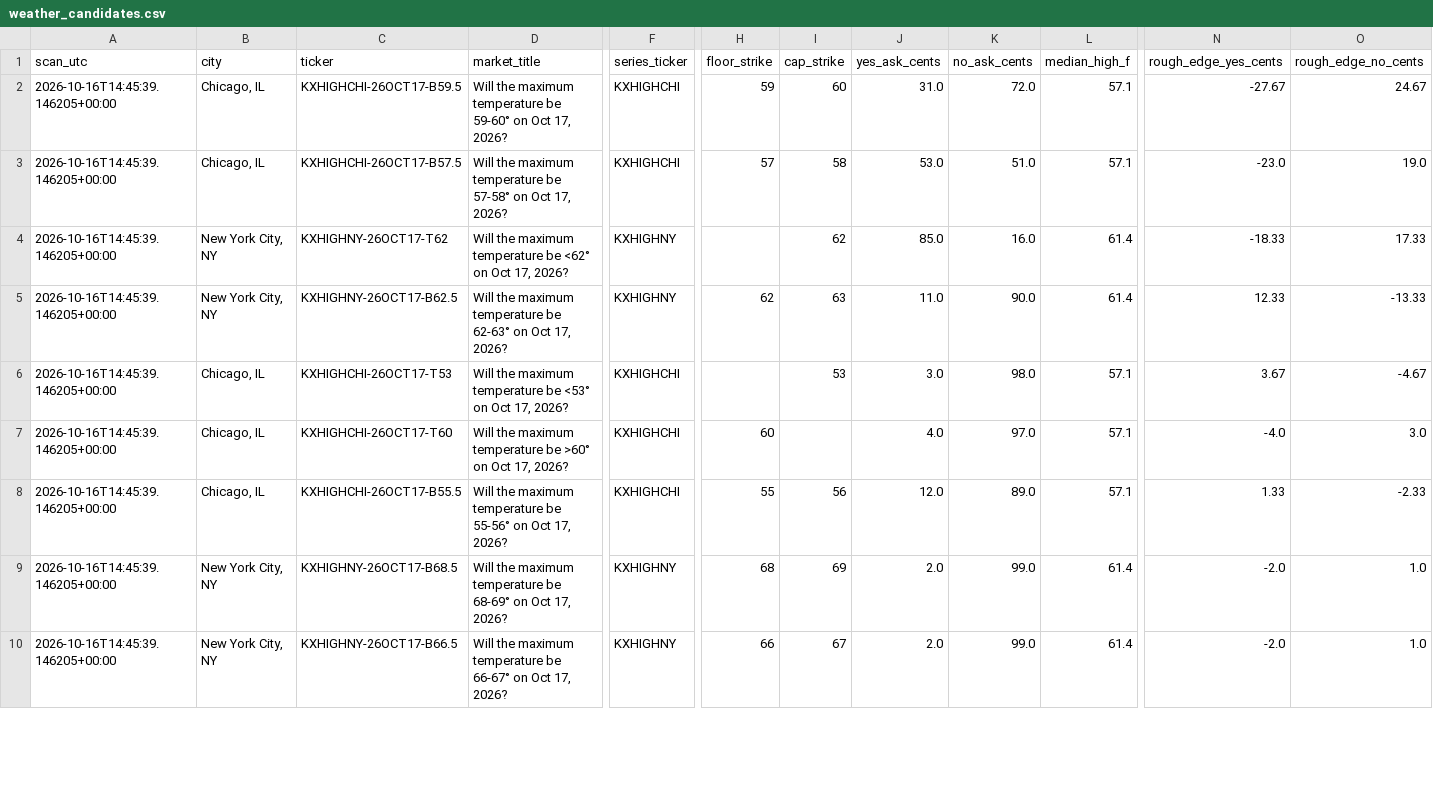
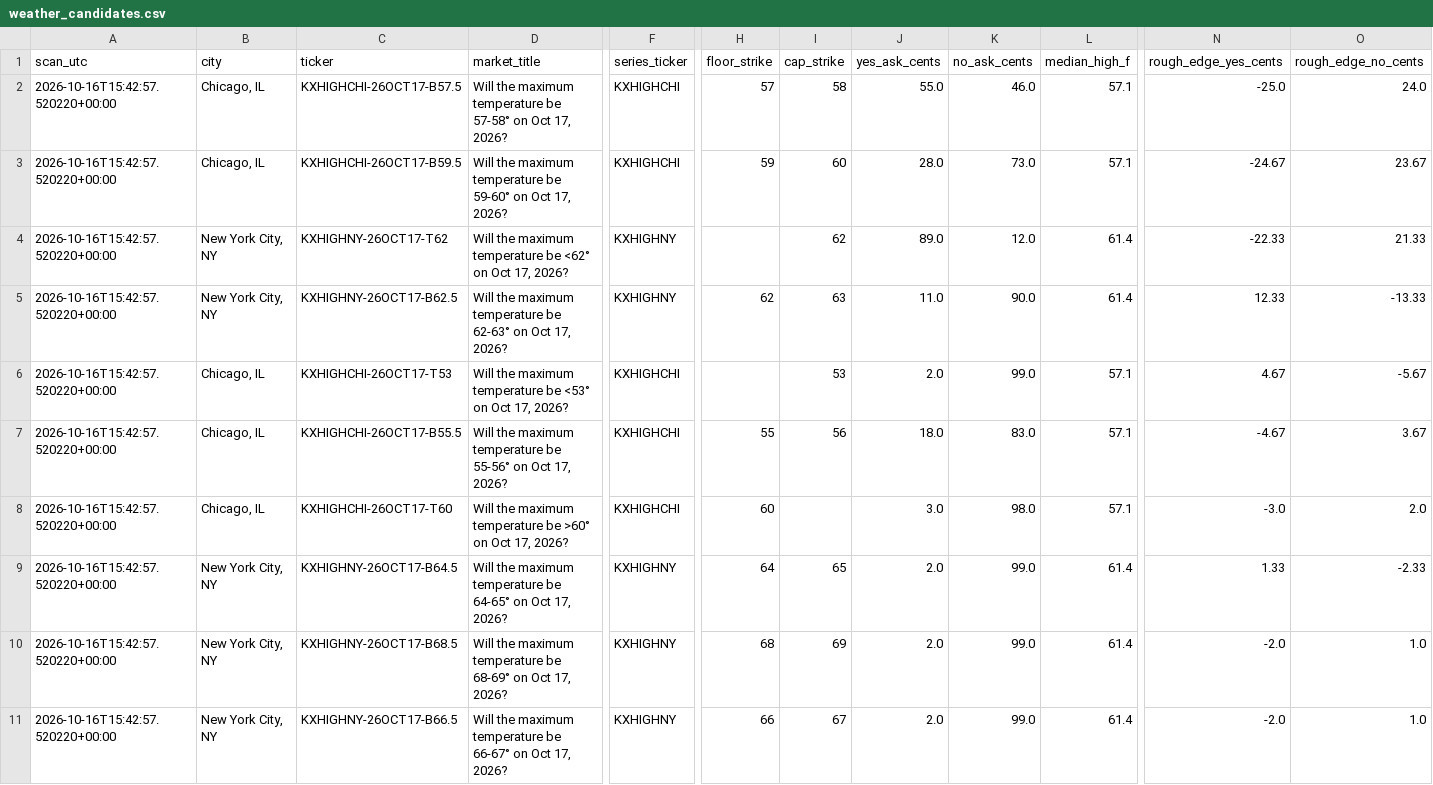
Before and after one commit to hpsyntheticoilsusa-gif/kalshi-ai-paper-trader, a CSV file: data/weather_candidates.csv, drawn as a sheet; only a part is shown, gaps mark what is left out; removed rows and columns are numbered as before the commit, all else as after; rows hold the shown columns only; the diff covers the shown part only; the diff names each change by its address in the sheet, - before the commit and + after, or states it on an @@ line.

```diff
--- a/data/weather_candidates.csv
+++ b/data/weather_candidates.csv
-row 2: 2026-10-16T14:45:39.146205+00:00 | Chicago, IL | KXHIGHCHI-26OCT17-B59.5 | Will the maximum temperature be 59-60° on Oct 17, 2026? | KXHIGHCHI | 59 | 60 | 31.0 | 72.0 | 57.1 | -27.67 | 24.67
-A2 (scan_utc): 2026-10-16T14:45:39.146205+00:00
+A2 (scan_utc): 2026-10-16T15:42:57.520220+00:00
-J2 (yes_ask_cents): 53.0
+J2 (yes_ask_cents): 55.0
-K2 (no_ask_cents): 51.0
+K2 (no_ask_cents): 46.0
-N2 (rough_edge_yes_cents): -23.0
+N2 (rough_edge_yes_cents): -25.0
-O2 (rough_edge_no_cents): 19.0
+O2 (rough_edge_no_cents): 24.0
+row 3: 2026-10-16T15:42:57.520220+00:00 | Chicago, IL | KXHIGHCHI-26OCT17-B59.5 | Will the maximum temperature be 59-60° on Oct 17, 2026? | KXHIGHCHI | 59 | 60 | 28.0 | 73.0 | 57.1 | -24.67 | 23.67
-A4:A6 (scan_utc): 2026-10-16T14:45:39.146205+00:00
+A4:A6 (scan_utc): 2026-10-16T15:42:57.520220+00:00
-J4 (yes_ask_cents): 85.0
+J4 (yes_ask_cents): 89.0
-K4 (no_ask_cents): 16.0
+K4 (no_ask_cents): 12.0
-N4 (rough_edge_yes_cents): -18.33
+N4 (rough_edge_yes_cents): -22.33
-O4 (rough_edge_no_cents): 17.33
+O4 (rough_edge_no_cents): 21.33
-J6 (yes_ask_cents): 3.0
+J6 (yes_ask_cents): 2.0
-K6 (no_ask_cents): 98.0
+K6 (no_ask_cents): 99.0
-N6 (rough_edge_yes_cents): 3.67
+N6 (rough_edge_yes_cents): 4.67
-O6 (rough_edge_no_cents): -4.67
+O6 (rough_edge_no_cents): -5.67
+row 7: 2026-10-16T15:42:57.520220+00:00 | Chicago, IL | KXHIGHCHI-26OCT17-B55.5 | Will the maximum temperature be 55-56° on Oct 17, 2026? | KXHIGHCHI | 55 | 56 | 18.0 | 83.0 | 57.1 | -4.67 | 3.67
-A8:A11 (scan_utc): 2026-10-16T14:45:39.146205+00:00
+A8:A11 (scan_utc): 2026-10-16T15:42:57.520220+00:00
-J8 (yes_ask_cents): 4.0
+J8 (yes_ask_cents): 3.0
-K8 (no_ask_cents): 97.0
+K8 (no_ask_cents): 98.0
-N8 (rough_edge_yes_cents): -4.0
+N8 (rough_edge_yes_cents): -3.0
-O8 (rough_edge_no_cents): 3.0
+O8 (rough_edge_no_cents): 2.0
-B9 (city): Chicago, IL
+B9 (city): New York City, NY
-C9 (ticker): KXHIGHCHI-26OCT17-B55.5
+C9 (ticker): KXHIGHNY-26OCT17-B64.5
-D9 (market_title): …temperature be 55-56° on Oct…
+D9 (market_title): …temperature be 64-65° on Oct…
-F9 (series_ticker): KXHIGHCHI
+F9 (series_ticker): KXHIGHNY
-H9 (floor_strike): 55
+H9 (floor_strike): 64
-I9 (cap_strike): 56
+I9 (cap_strike): 65
-J9 (yes_ask_cents): 12.0
+J9 (yes_ask_cents): 2.0
-K9 (no_ask_cents): 89.0
+K9 (no_ask_cents): 99.0
-L9 (median_high_f): 57.1
+L9 (median_high_f): 61.4
```
Also changed, not shown: 1 removed row and 10 edited cells elsewhere in this file, data/weather_history.csv, data/weather_outcomes.csv, 16 other files.
